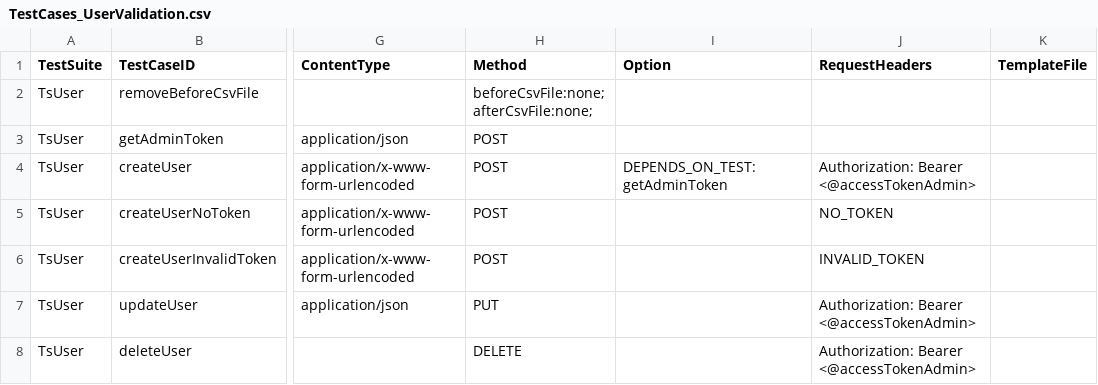
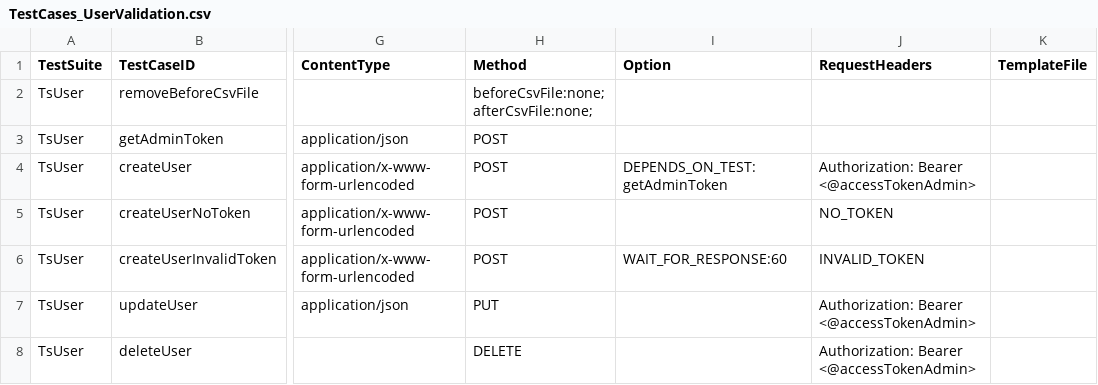
Before and after one commit to autonomx/Autonomx, a CSV file: apiTestData/testCases/TestCases_UserValidation.csv, drawn as a sheet; only a part is shown, gaps mark what is left out; the diff names each change by its address in the sheet, - before the commit and + after, or states it on an @@ line.

```diff
--- a/apiTestData/testCases/TestCases_UserValidation.csv
+++ b/apiTestData/testCases/TestCases_UserValidation.csv
-I6 (Option): (empty)
+I6 (Option): WAIT_FOR_RESPONSE:60
```
Also changed, not shown: 22 other files.
